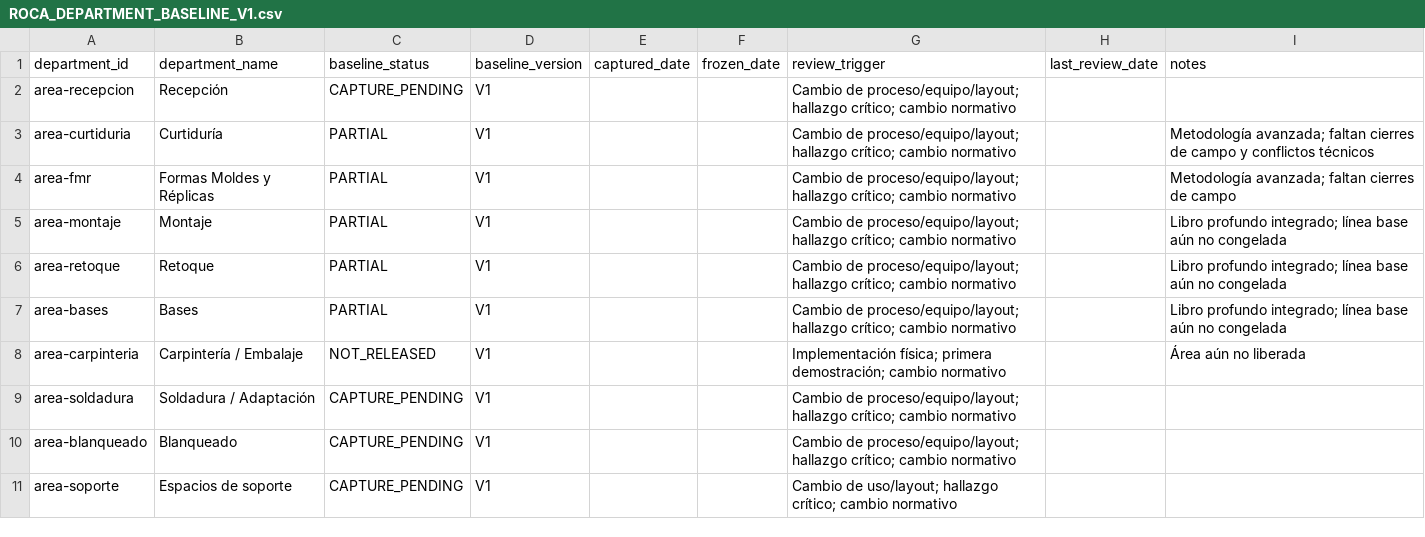
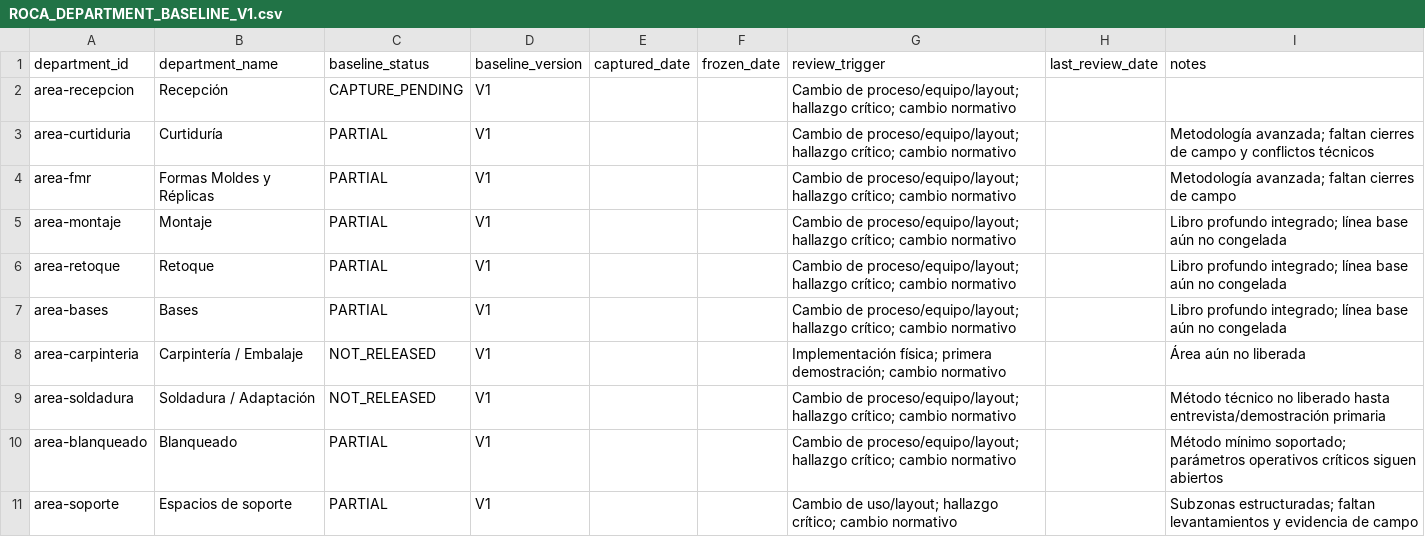
Before and after one commit to romerobarcenabraulio-hash/ROCA-TAX, a CSV file: ops/control/ROCA_DEPARTMENT_BASELINE_V1.csv, drawn as a sheet.

Commit message:
Align ROCA baseline states with canonical departments

```diff
--- a/ops/control/ROCA_DEPARTMENT_BASELINE_V1.csv
+++ b/ops/control/ROCA_DEPARTMENT_BASELINE_V1.csv
@@ -8,4 +8,4 @@ area-bases,Bases,PARTIAL,V1,,,Cambio de proceso/equipo/layout; hallazgo crítico
 area-carpinteria,Carpintería / Embalaje,NOT_RELEASED,V1,,,Implementación física; primera demostración; cambio normativo,,Área aún no liberada
-area-soldadura,Soldadura / Adaptación,CAPTURE_PENDING,V1,,,Cambio de proceso/equipo/layout; hallazgo crítico; cambio normativo,,
-area-blanqueado,Blanqueado,CAPTURE_PENDING,V1,,,Cambio de proceso/equipo/layout; hallazgo crítico; cambio normativo,,
-area-soporte,Espacios de soporte,CAPTURE_PENDING,V1,,,Cambio de uso/layout; hallazgo crítico; cambio normativo,,
+area-soldadura,Soldadura / Adaptación,NOT_RELEASED,V1,,,Cambio de proceso/equipo/layout; hallazgo crítico; cambio normativo,,Método técnico no liberado hasta entrevista/demostración primaria
+area-blanqueado,Blanqueado,PARTIAL,V1,,,Cambio de proceso/equipo/layout; hallazgo crítico; cambio normativo,,Método mínimo soportado; parámetros operativos críticos siguen abiertos
+area-soporte,Espacios de soporte,PARTIAL,V1,,,Cambio de uso/layout; hallazgo crítico; cambio normativo,,Subzonas estructuradas; faltan levantamientos y evidencia de campo
```
